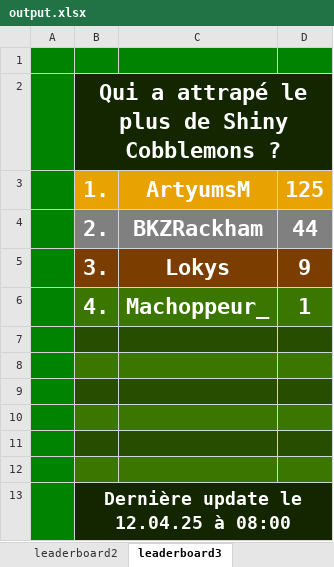
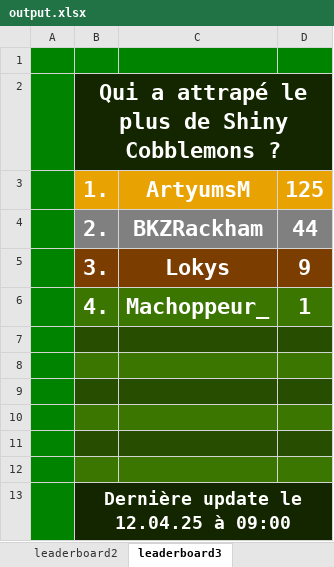
Before and after one commit to SamuelDeliens/MCStatsCompiler, an Excel workbook: output.xlsx, sheet leaderboard3, drawn as a sheet; values as stored, in another font and other column widths than the file's, no borders; the diff names each change by its address in the sheet, - before the commit and + after, or states it on an @@ line.

```diff
--- a/output.xlsx (sheet leaderboard3)
+++ b/output.xlsx (sheet leaderboard3)
-B13: Dernière update le 12.04.25 à 08:00
+B13: Dernière update le 12.04.25 à 09:00
```
Also changed, not shown: sheet leaderboard2, sheet leaderboard4, 3 other files.
